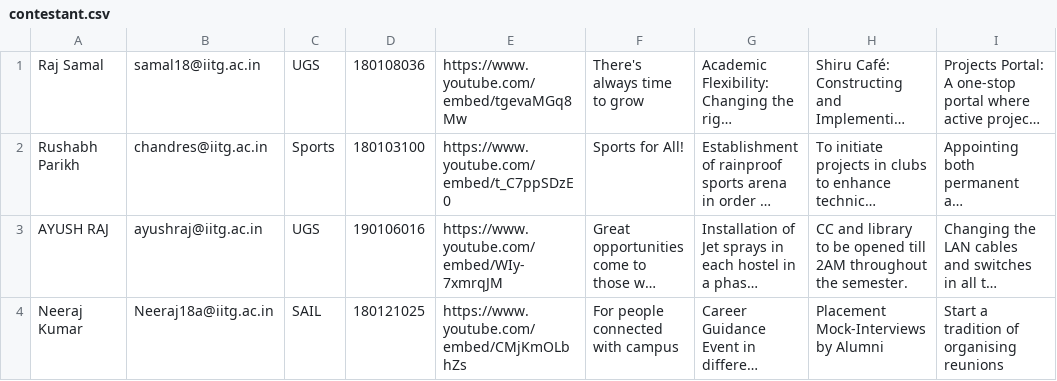
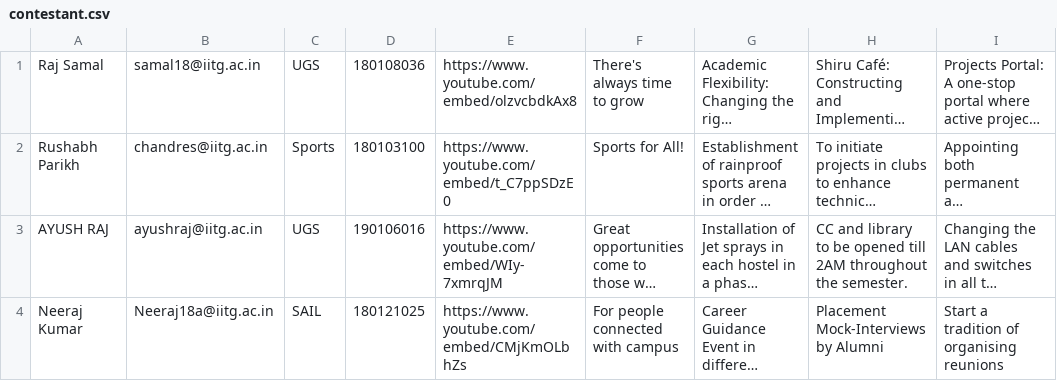
Before and after one commit to satyendradhaka/Election_Portal_2020, a CSV file: contestant.csv, drawn as a sheet; only a part is shown; long unchanged cells end in …; the diff covers the shown part only; the diff names each change by its address in the sheet, - before the commit and + after, or states it on an @@ line.

```diff
--- a/contestant.csv
+++ b/contestant.csv
-E1: https://www.youtube.com/embed/tgevaMGq8Mw
+E1: https://www.youtube.com/embed/olzvcbdkAx8
```
Also changed, not shown: 1 added row and 14 edited cells elsewhere in this file.
